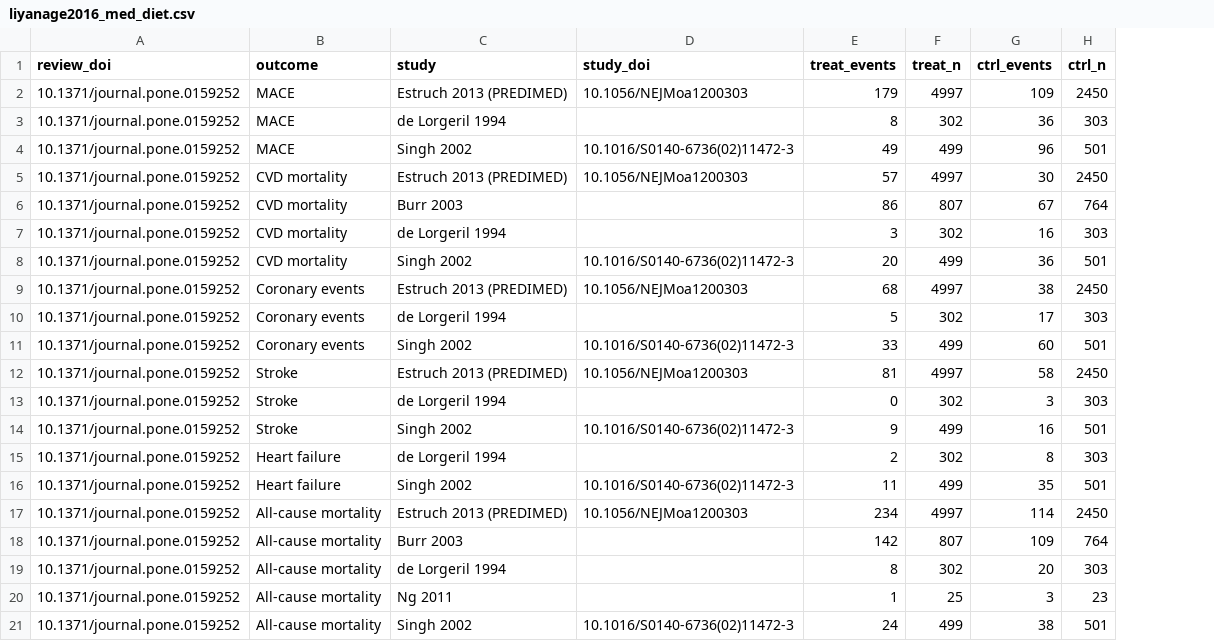
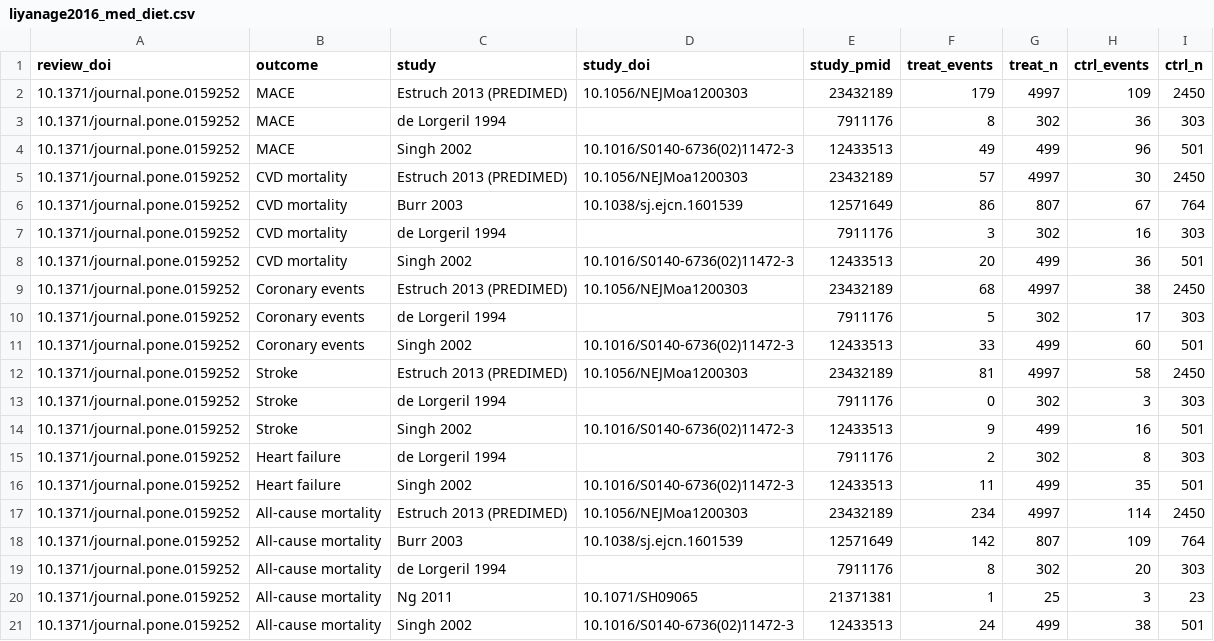
Before and after one commit to Gosho1992/open-agent-hackathon, a CSV file: data/studies/liyanage2016_med_diet.csv, drawn as a sheet; the diff names each change by its address in the sheet, - before the commit and + after, or states it on an @@ line.

```diff
--- a/data/studies/liyanage2016_med_diet.csv
+++ b/data/studies/liyanage2016_med_diet.csv
+column E (study_pmid), rows 2-21: 23432189 | 7911176 | 12433513 | 23432189 | 12571649 | 7911176 | 12433513 | 23432189 | 7911176 | 12433513 | 23432189 | 7911176 | 12433513 | 7911176 | 12433513 | 23432189 | 12571649 | 7911176 | 21371381 | 12433513
-D6 (study_doi): (empty)
+D6 (study_doi): 10.1038/sj.ejcn.1601539
-D18 (study_doi): (empty)
+D18 (study_doi): 10.1038/sj.ejcn.1601539
-D20 (study_doi): (empty)
+D20 (study_doi): 10.1071/SH09065
```
Also changed, not shown: data/studies/published_pooled.csv, 12 other files.
